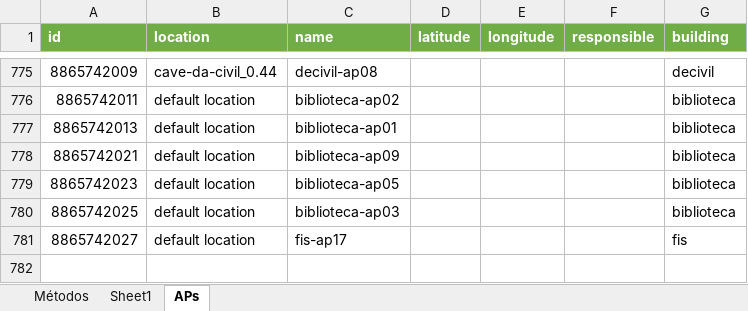
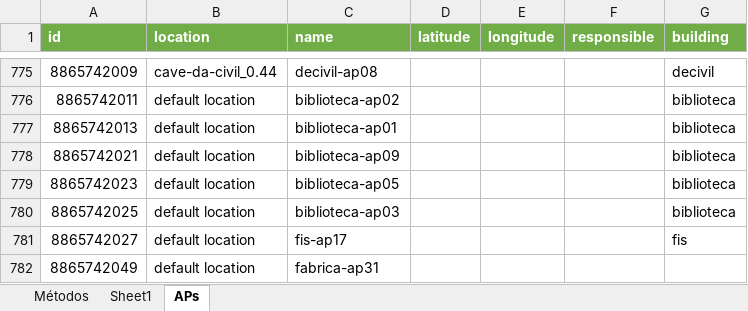
Before and after one commit to WIFIMonitor/DataProcessing, an Excel workbook: PrimeCore.xlsx, sheet APs, drawn as a sheet; only a part is shown, gaps mark what is left out; values as stored, in another font and other column widths than the file's, no borders; the diff names each change by its address in the sheet, - before the commit and + after, or states it on an @@ line.

```diff
--- a/PrimeCore.xlsx (sheet APs)
+++ b/PrimeCore.xlsx (sheet APs)
+row 782: 8865742049 | default location | fabrica-ap31
```
Also changed, not shown: sheet Sheet1.
